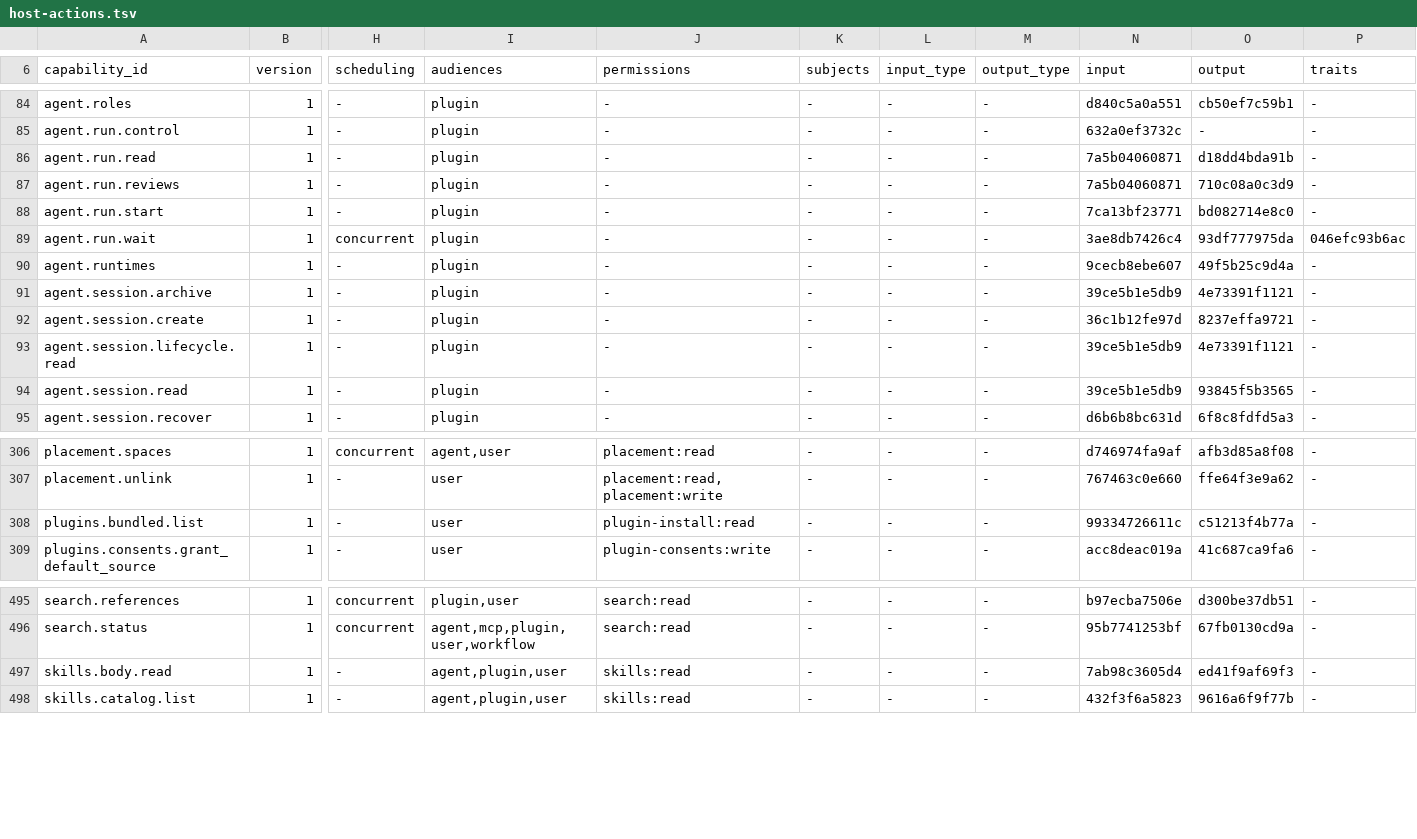
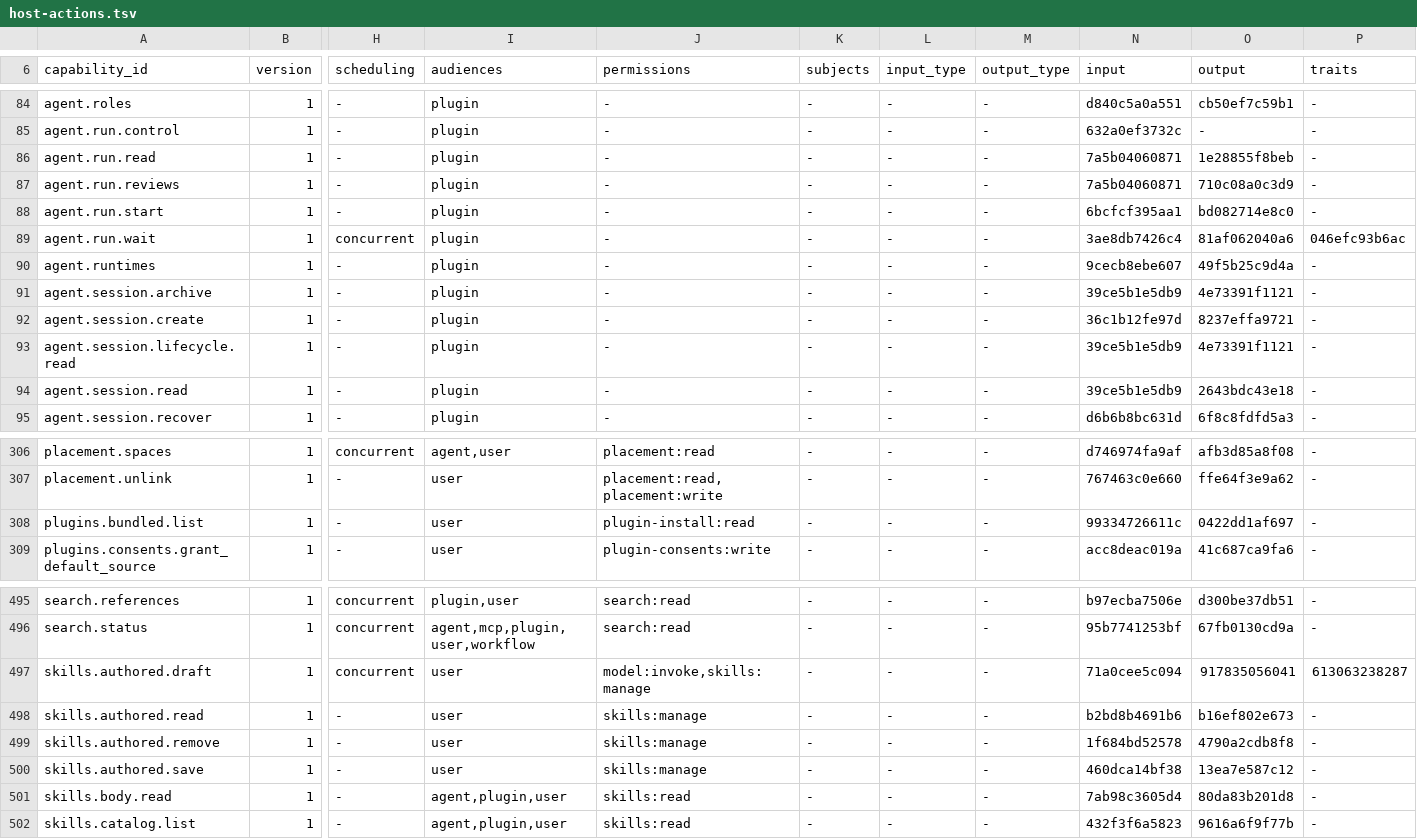
Before and after one commit to molis-ai/molis-work, a TSV file: tooling/gates/actions/host-actions.tsv, drawn as a sheet; only a part is shown, gaps mark what is left out; addresses are those after the commit; rows hold the shown columns only; the diff names each change by its address in the sheet, - before the commit and + after, or states it on an @@ line.

```diff
--- a/tooling/gates/actions/host-actions.tsv
+++ b/tooling/gates/actions/host-actions.tsv
-O86 (output): d18dd4bda91b
+O86 (output): 1e28855f8beb
-N88 (input): 7ca13bf23771
+N88 (input): 6bcfcf395aa1
-O89 (output): 93df777975da
+O89 (output): 81af062040a6
-O94 (output): 93845f5b3565
+O94 (output): 2643bdc43e18
-O308 (output): c51213f4b77a
+O308 (output): 0422dd1af697
+row 497: skills.authored.draft | 1 | concurrent | user | model:invoke,skills:manage | - | - | - | 71a0cee5c094 | 917835056041 | 613063238287
+row 498: skills.authored.read | 1 | - | user | skills:manage | - | - | - | b2bd8b4691b6 | b16ef802e673 | -
+row 499: skills.authored.remove | 1 | - | user | skills:manage | - | - | - | 1f684bd52578 | 4790a2cdb8f8 | -
+row 500: skills.authored.save | 1 | - | user | skills:manage | - | - | - | 460dca14bf38 | 13ea7e587c12 | -
-O501 (output): ed41f9af69f3
+O501 (output): 80da83b201d8
```
Also changed, not shown: 3 other files.
